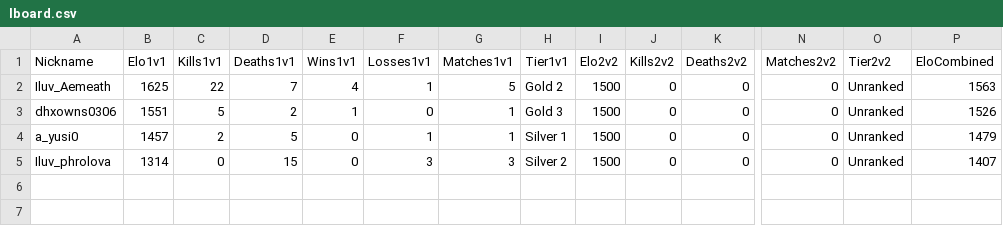
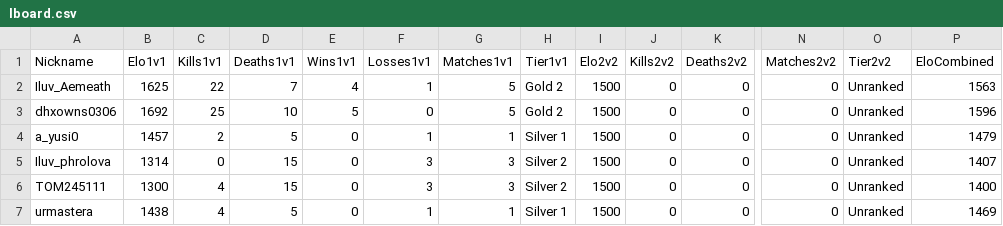
Before and after one commit to Yusi0/RLSS, a CSV file: lboard.csv, drawn as a sheet; only a part is shown, gaps mark what is left out; rows hold the shown columns only; the diff names each change by its address in the sheet, - before the commit and + after, or states it on an @@ line.

Commit message:
REDLINER 전적 업데이트 (lboard.csv)

```diff
--- a/lboard.csv
+++ b/lboard.csv
-B3 (Elo1v1): 1551
+B3 (Elo1v1): 1692
-C3 (Kills1v1): 5
+C3 (Kills1v1): 25
-D3 (Deaths1v1): 2
+D3 (Deaths1v1): 10
-E3 (Wins1v1): 1
+E3 (Wins1v1): 5
-G3 (Matches1v1): 1
+G3 (Matches1v1): 5
-H3 (Tier1v1): Gold 3
+H3 (Tier1v1): Gold 2
-P3 (EloCombined): 1526
+P3 (EloCombined): 1596
+row 6: TOM245111 | 1300 | 4 | 15 | 0 | 3 | 3 | Silver 2 | 1500 | 0 | 0 | 0 | Unranked | 1400
+row 7: urmastera | 1438 | 4 | 5 | 0 | 1 | 1 | Silver 1 | 1500 | 0 | 0 | 0 | Unranked | 1469
```
